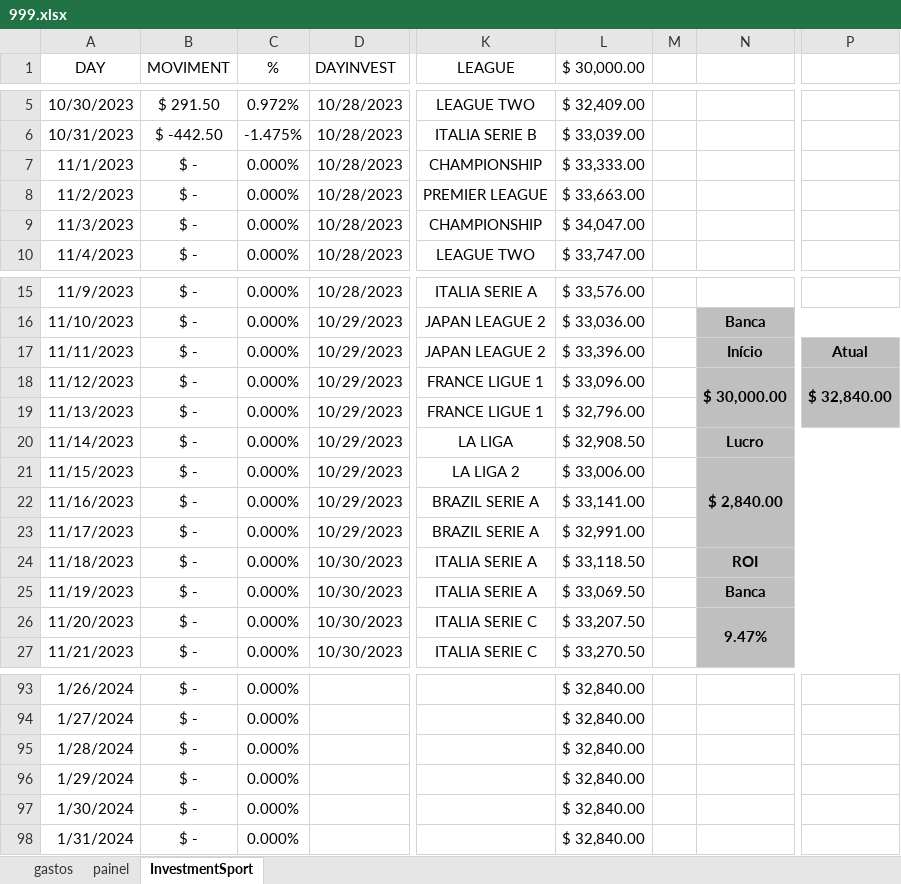
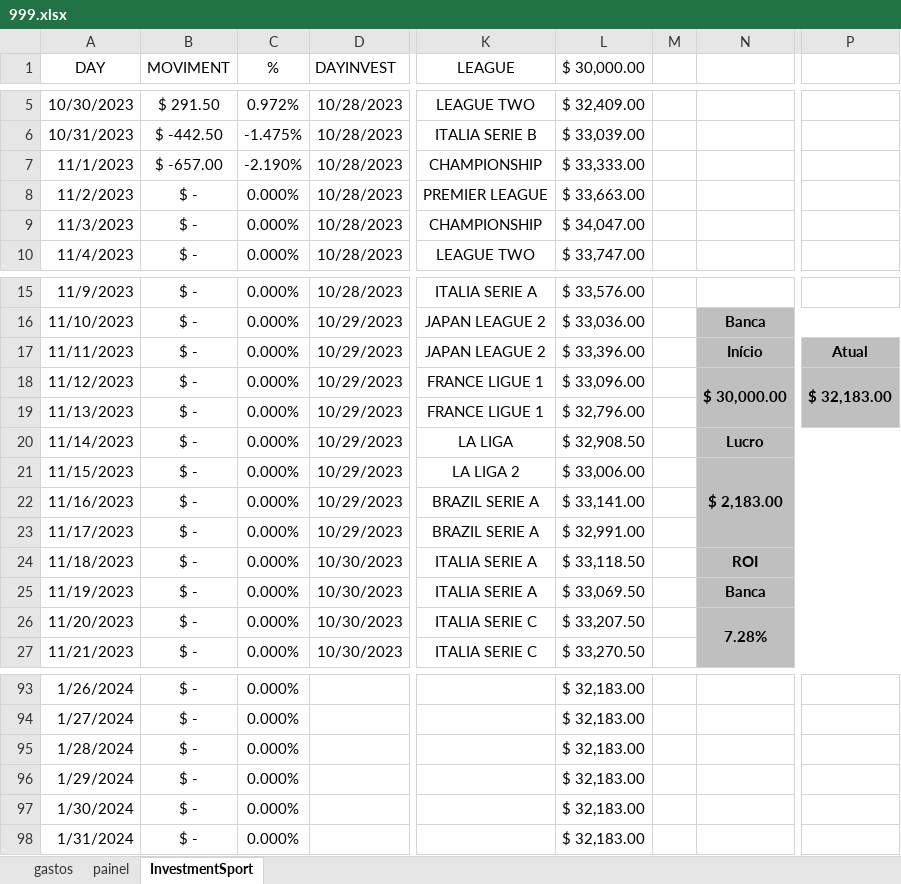
Before and after one commit to JardelLion/automationbet-matriz, an Excel workbook: tecnica_analise/999.xlsx, sheet InvestmentSport, drawn as a sheet; only a part is shown, gaps mark what is left out; values as stored, in another font and other column widths than the file's, no borders; conditional formats not drawn; the diff covers the shown part only; the diff names each change by its address in the sheet, - before the commit and + after, or states it on an @@ line.

```diff
--- a/tecnica_analise/999.xlsx (sheet InvestmentSport)
+++ b/tecnica_analise/999.xlsx (sheet InvestmentSport)
-B7 (MOVIMENT): $ -
+B7 (MOVIMENT): $ -657.00
-C7 (%): 0.000%
+C7 (%): -2.190%
-P18: $ 32,840.00
+P18: $ 32,183.00
-N21: $ 2,840.00
+N21: $ 2,183.00
-N26: 9.47%
+N26: 7.28%
-L93:L98 ($ 30,000.00): $ 32,840.00
+L93:L98 ($ 30,000.00): $ 32,183.00
```
Also changed, not shown: 91 edited cells elsewhere in this sheet, formulas that keep their value, charts or pictures, tecnica_analise/2023/EXPECTED-OVER-2023.xlsx, 1 other file.
